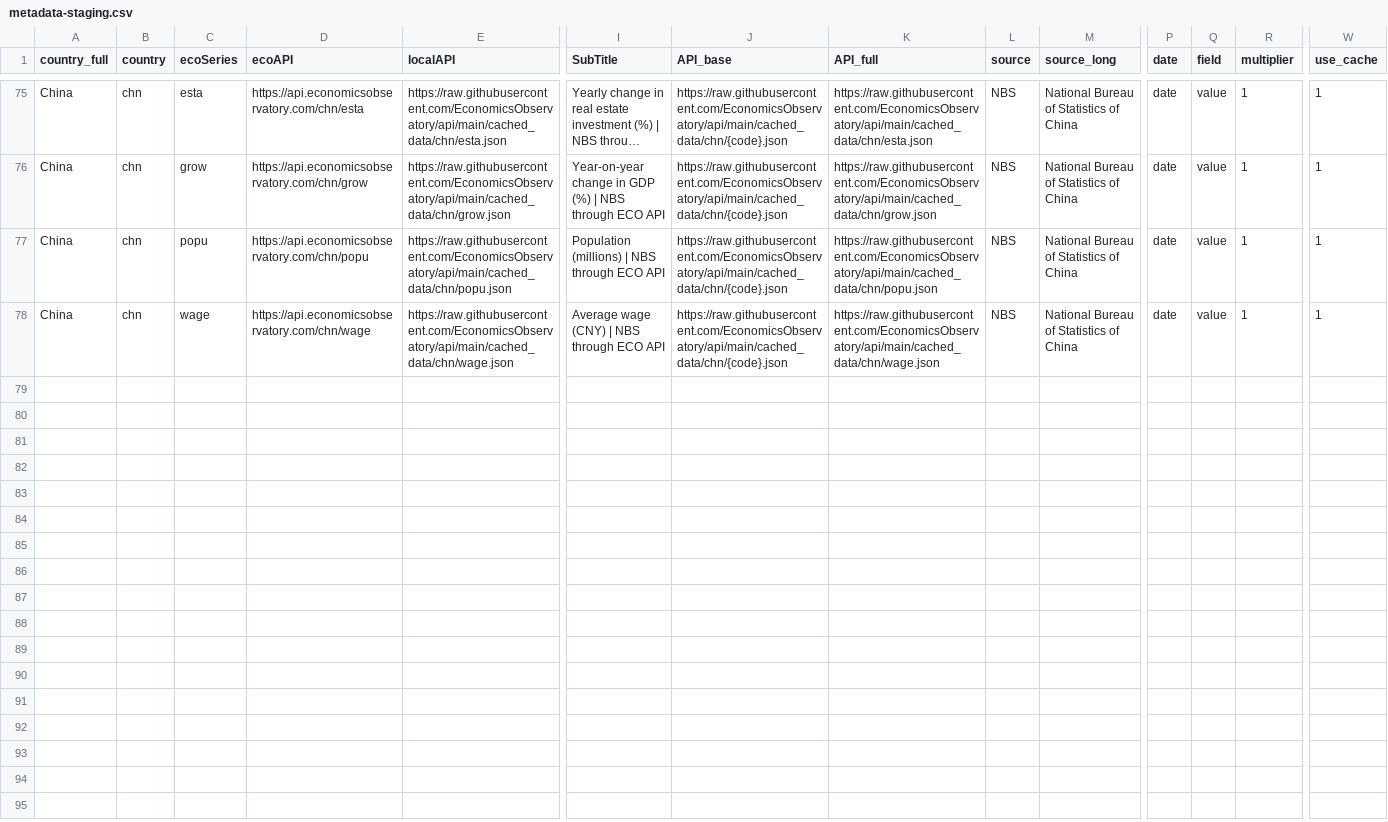
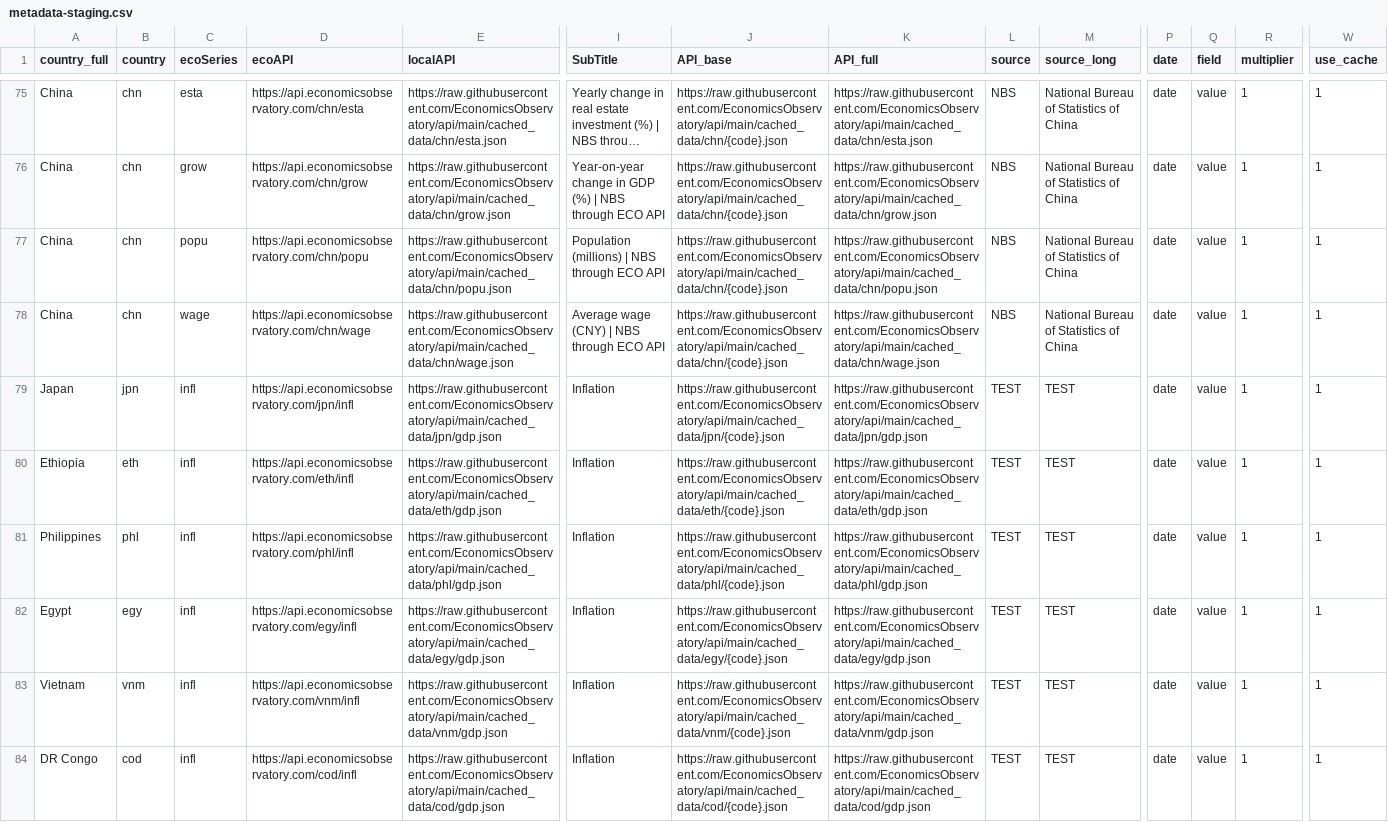
Before and after one commit to EconomicsObservatory/api, a CSV file: metadata-staging.csv, drawn as a sheet; only a part is shown, gaps mark what is left out; long unchanged cells end in …; rows hold the shown columns only; the diff covers the shown part only; the diff names each change by its address in the sheet, - before the commit and + after, or states it on an @@ line.

Commit message:
adds new WB sets

```diff
--- a/metadata-staging.csv
+++ b/metadata-staging.csv
+row 79: Japan | jpn | infl | https://api.economicsobservatory.com/jpn/infl | https://raw.githubusercontent.com/EconomicsObservatory/api/main/cached_data/jpn/gdp.json | Inflation | https://raw.githubusercontent.com/EconomicsObservatory/api/main/cached_data/jpn/{code}.json | https://raw.githubusercontent.com/EconomicsObservatory/api/main/cached_data/jpn/gdp.json | TEST | TEST | date | value | 1 | 1
+row 80: Ethiopia | eth | infl | https://api.economicsobservatory.com/eth/infl | https://raw.githubusercontent.com/EconomicsObservatory/api/main/cached_data/eth/gdp.json | Inflation | https://raw.githubusercontent.com/EconomicsObservatory/api/main/cached_data/eth/{code}.json | https://raw.githubusercontent.com/EconomicsObservatory/api/main/cached_data/eth/gdp.json | TEST | TEST | date | value | 1 | 1
+row 81: Philippines | phl | infl | https://api.economicsobservatory.com/phl/infl | https://raw.githubusercontent.com/EconomicsObservatory/api/main/cached_data/phl/gdp.json | Inflation | https://raw.githubusercontent.com/EconomicsObservatory/api/main/cached_data/phl/{code}.json | https://raw.githubusercontent.com/EconomicsObservatory/api/main/cached_data/phl/gdp.json | TEST | TEST | date | value | 1 | 1
+row 82: Egypt | egy | infl | https://api.economicsobservatory.com/egy/infl | https://raw.githubusercontent.com/EconomicsObservatory/api/main/cached_data/egy/gdp.json | Inflation | https://raw.githubusercontent.com/EconomicsObservatory/api/main/cached_data/egy/{code}.json | https://raw.githubusercontent.com/EconomicsObservatory/api/main/cached_data/egy/gdp.json | TEST | TEST | date | value | 1 | 1
+row 83: Vietnam | vnm | infl | https://api.economicsobservatory.com/vnm/infl | https://raw.githubusercontent.com/EconomicsObservatory/api/main/cached_data/vnm/gdp.json | Inflation | https://raw.githubusercontent.com/EconomicsObservatory/api/main/cached_data/vnm/{code}.json | https://raw.githubusercontent.com/EconomicsObservatory/api/main/cached_data/vnm/gdp.json | TEST | TEST | date | value | 1 | 1
+row 84: DR Congo | cod | infl | https://api.economicsobservatory.com/cod/infl | https://raw.githubusercontent.com/EconomicsObservatory/api/main/cached_data/cod/gdp.json | Inflation | https://raw.githubusercontent.com/EconomicsObservatory/api/main/cached_data/cod/{code}.json | https://raw.githubusercontent.com/EconomicsObservatory/api/main/cached_data/cod/gdp.json | TEST | TEST | date | value | 1 | 1
```
Also changed, not shown: 5 added rows elsewhere in this file.
